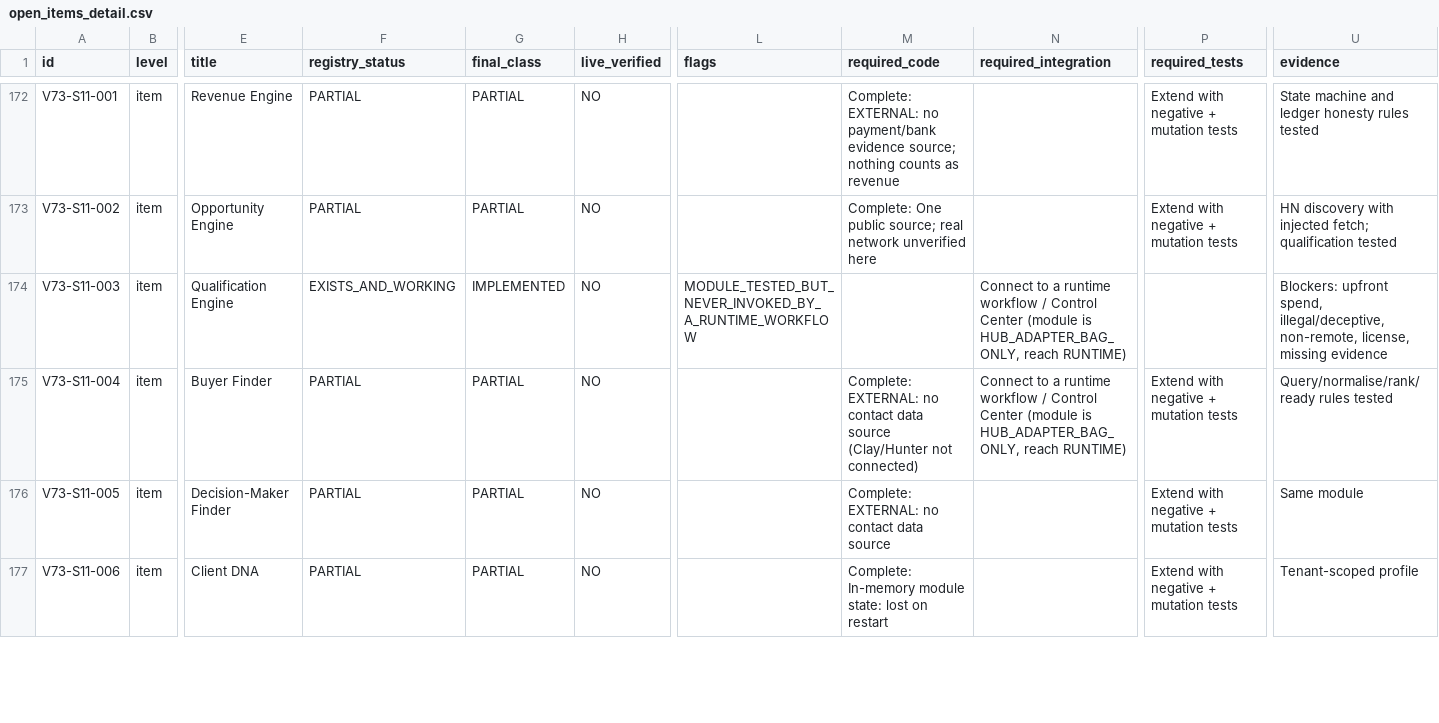
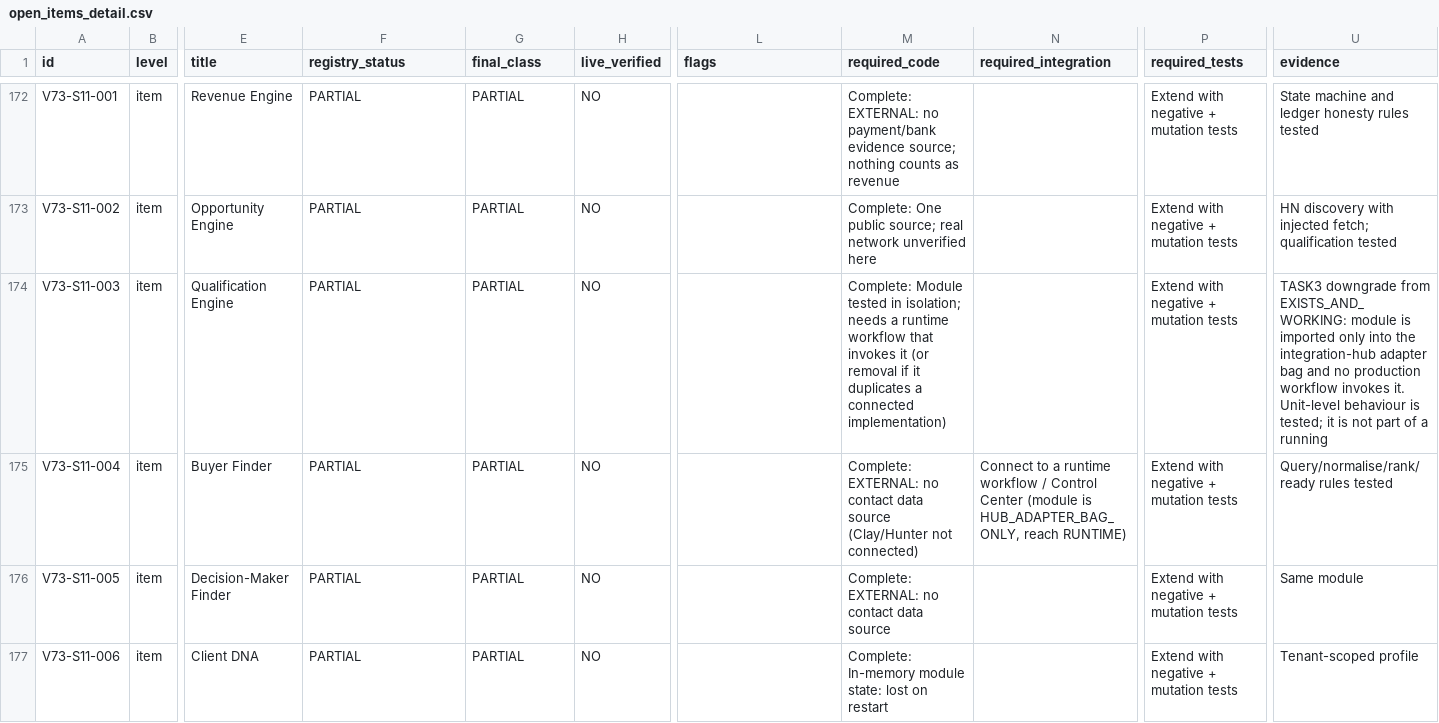
Before and after one commit to joci-xeno/astro-platform-starter, a CSV file: docs/audit/open_items_detail.csv, drawn as a sheet; only a part is shown, gaps mark what is left out; the diff covers the shown part only; the diff names each change by its address in the sheet, - before the commit and + after, or states it on an @@ line.

```diff
--- a/docs/audit/open_items_detail.csv
+++ b/docs/audit/open_items_detail.csv
-F174 (registry_status): EXISTS_AND_WORKING
+F174 (registry_status): PARTIAL
-G174 (final_class): IMPLEMENTED
+G174 (final_class): PARTIAL
-L174 (flags): MODULE_TESTED_BUT_NEVER_INVOKED_BY_A_RUNTIME_WORKFLOW
+L174 (flags): (empty)
-M174 (required_code): (empty)
+M174 (required_code): Complete: Module tested in isolation; needs a runtime workflow that invokes it (or removal if it duplicates a connected implementation)
-N174 (required_integration): Connect to a runtime workflow / Control Center (module is HUB_ADAPTER_BAG_ONLY, reach RUNTIME)
+N174 (required_integration): (empty)
-P174 (required_tests): (empty)
+P174 (required_tests): Extend with negative + mutation tests
-U174 (evidence): Blockers: upfront spend, illegal/deceptive, non-remote, license, missing evidence
+U174 (evidence): TASK3 downgrade from EXISTS_AND_WORKING: module is imported only into the integration-hub adapter bag and no production workflow invokes it. Unit-level behaviour is tested; it is not part of a running
```
Also changed, not shown: 160 edited cells elsewhere in this file, docs/audit/item_audit.csv, 19 other files.
